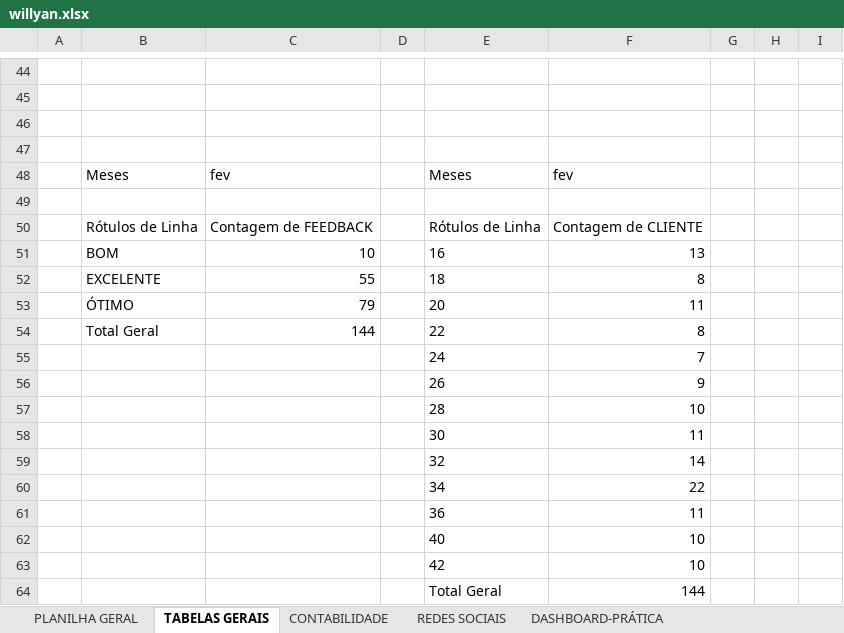
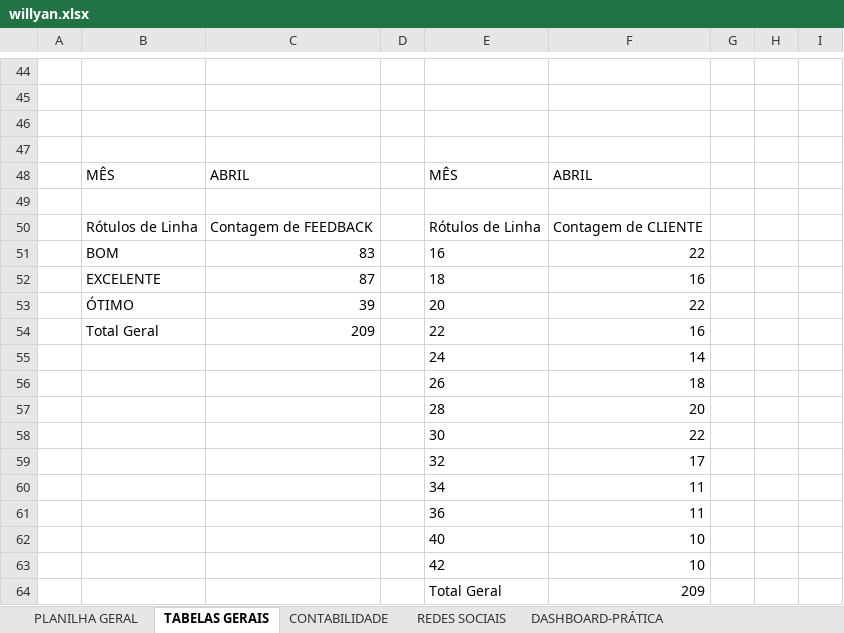
Before and after one commit to JohnStardust/Dashboard, an Excel workbook: willyan.xlsx, sheet TABELAS GERAIS, drawn as a sheet; only a part is shown, gaps mark what is left out; values as stored, in another font and other column widths than the file's, no borders; charts and pictures not drawn; removed rows and columns are numbered as before the commit, all else as after; the diff covers the shown part only; the diff names each change by its address in the sheet, - before the commit and + after, or states it on an @@ line.

```diff
--- a/willyan.xlsx (sheet TABELAS GERAIS)
+++ b/willyan.xlsx (sheet TABELAS GERAIS)
-row 48:  | Meses | fev |  | Meses | fev
+row 48:  | MÊS | ABRIL |  | MÊS | ABRIL
-C51: 10
+C51: 83
-F51: 13
+F51: 22
-C52: 55
+C52: 87
-F52: 8
+F52: 16
-C53: 79
+C53: 39
-F53: 11
+F53: 22
-C54: 144
+C54: 209
-F54: 8
+F54: 16
-F55: 7
+F55: 14
-F56: 9
+F56: 18
-F57: 10
+F57: 20
-F58: 11
+F58: 22
-F59: 14
+F59: 17
-F60: 22
+F60: 11
-F64: 144
+F64: 209
```
Also changed, not shown: 11 added rows, 11 removed rows and 5 edited cells elsewhere in this sheet, sheet PLANILHA GERAL, sheet CONTABILIDADE, sheet REDES SOCIAIS, charts or pictures.
